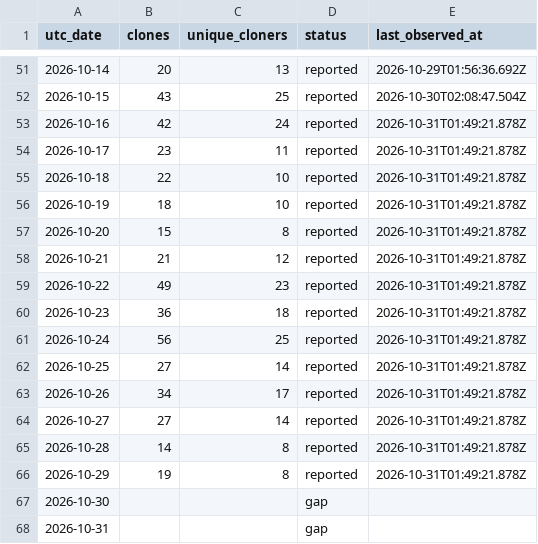
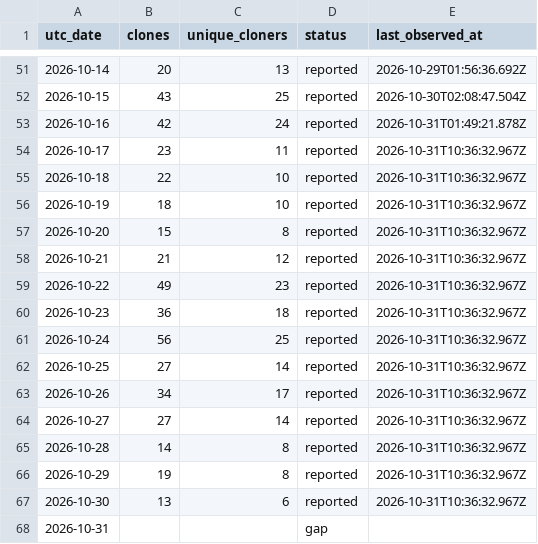
Before and after one commit to zachealy1/orchestrator, a CSV file: clones/daily.csv, drawn as a sheet; only a part is shown, gaps mark what is left out.

Commit message:
chore(metrics): snapshot downloads and clone history

```diff
--- a/clones/daily.csv
+++ b/clones/daily.csv
@@ -53,16 +53,16 @@ utc_date,clones,unique_cloners,status,last_observed_at
 2026-10-16,42,24,reported,2026-10-31T01:49:21.878Z
-2026-10-17,23,11,reported,2026-10-31T01:49:21.878Z
-2026-10-18,22,10,reported,2026-10-31T01:49:21.878Z
-2026-10-19,18,10,reported,2026-10-31T01:49:21.878Z
-2026-10-20,15,8,reported,2026-10-31T01:49:21.878Z
-2026-10-21,21,12,reported,2026-10-31T01:49:21.878Z
-2026-10-22,49,23,reported,2026-10-31T01:49:21.878Z
-2026-10-23,36,18,reported,2026-10-31T01:49:21.878Z
-2026-10-24,56,25,reported,2026-10-31T01:49:21.878Z
-2026-10-25,27,14,reported,2026-10-31T01:49:21.878Z
-2026-10-26,34,17,reported,2026-10-31T01:49:21.878Z
-2026-10-27,27,14,reported,2026-10-31T01:49:21.878Z
-2026-10-28,14,8,reported,2026-10-31T01:49:21.878Z
-2026-10-29,19,8,reported,2026-10-31T01:49:21.878Z
-2026-10-30,,,gap,
+2026-10-17,23,11,reported,2026-10-31T10:36:32.967Z
+2026-10-18,22,10,reported,2026-10-31T10:36:32.967Z
+2026-10-19,18,10,reported,2026-10-31T10:36:32.967Z
+2026-10-20,15,8,reported,2026-10-31T10:36:32.967Z
+2026-10-21,21,12,reported,2026-10-31T10:36:32.967Z
+2026-10-22,49,23,reported,2026-10-31T10:36:32.967Z
+2026-10-23,36,18,reported,2026-10-31T10:36:32.967Z
+2026-10-24,56,25,reported,2026-10-31T10:36:32.967Z
+2026-10-25,27,14,reported,2026-10-31T10:36:32.967Z
+2026-10-26,34,17,reported,2026-10-31T10:36:32.967Z
+2026-10-27,27,14,reported,2026-10-31T10:36:32.967Z
+2026-10-28,14,8,reported,2026-10-31T10:36:32.967Z
+2026-10-29,19,8,reported,2026-10-31T10:36:32.967Z
+2026-10-30,13,6,reported,2026-10-31T10:36:32.967Z
 2026-10-31,,,gap,
```
Also changed, not shown: 7 other files.
